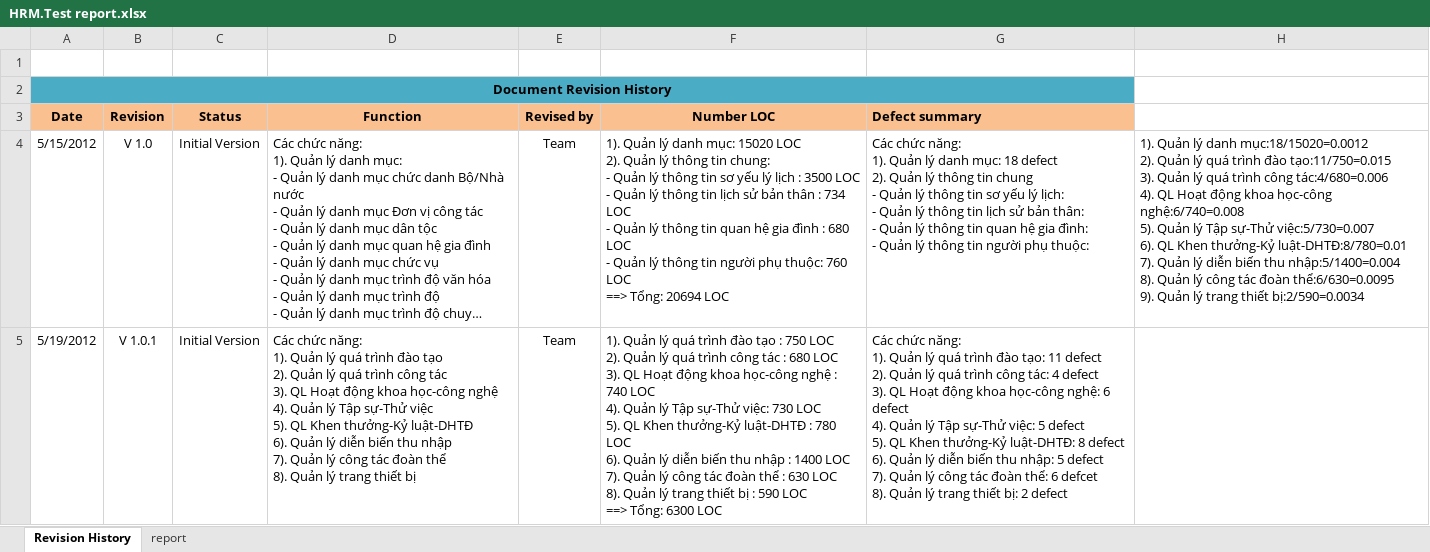
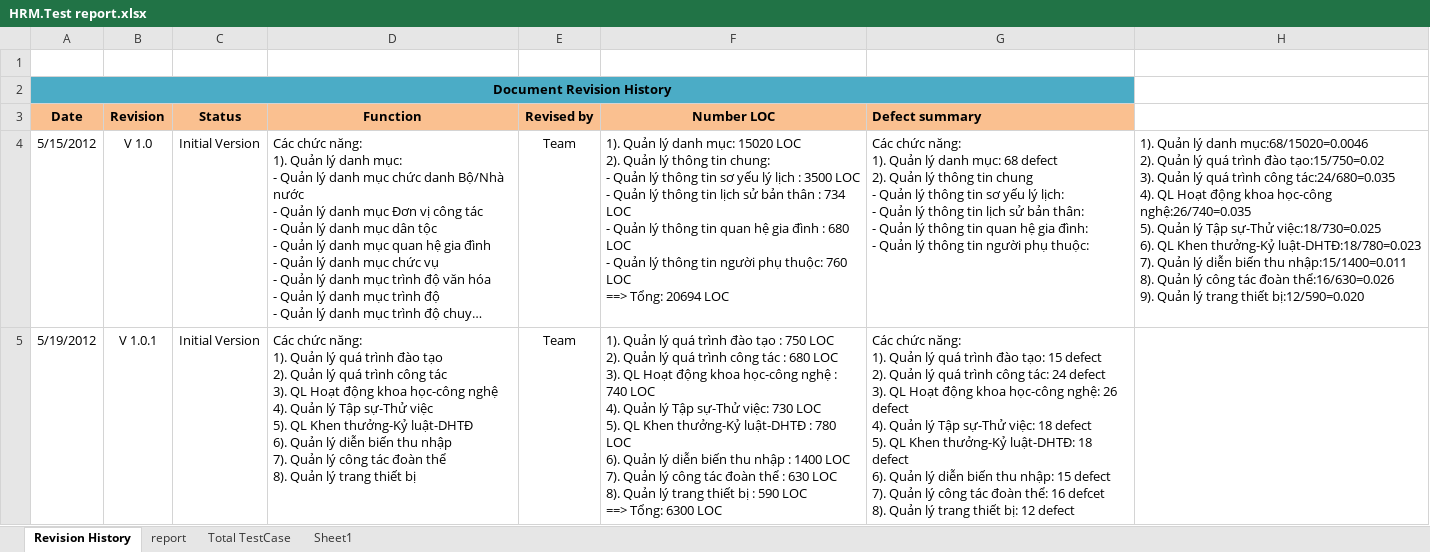
Before and after one commit to hieu292/hrm-k14vlu, an Excel workbook: Testting/TestCase Template/HRM.Test report.xlsx, sheet Revision History, drawn as a sheet; long unchanged cells end in …; values as stored, in another font and other column widths than the file's, no borders; ↵ is a line break in a cell; the diff names each change by its address in the sheet, - before the commit and + after, or states it on an @@ line.

```diff
--- a/Testting/TestCase Template/HRM.Test report.xlsx (sheet Revision History)
+++ b/Testting/TestCase Template/HRM.Test report.xlsx (sheet Revision History)
+sheet tab: Total TestCase
+sheet tab: Sheet1
-G4 (Defect summary): …danh mục: 18 defect ↵ 2).…
+G4 (Defect summary): …danh mục: 68 defect ↵ 2).…
-H4: …lý danh mục:18/15020=0.0012 ↵ 2). Quản lý quá trình đào tạo:11/750=0.015 ↵ 3). Quản lý quá trình công tác:4/680=0.006 ↵ 4). QL Hoạt động khoa học-công nghệ:6/740=0.008 ↵ 5). Quản lý Tập sự-Thử việc:5/730=0.007 ↵ 6). QL Khen thưởng-Kỷ luật-DHTĐ:8/780=0.01 ↵ 7). Quản lý diễn biến thu nhập:5/1400=0.004 ↵ 8). Quản lý công tác đoàn thể:6/630=0.0095 ↵ 9). Quản lý trang thiết bị:2/590=0.0034
+H4: …lý danh mục:68/15020=0.0046 ↵ 2). Quản lý quá trình đào tạo:15/750=0.02 ↵ 3). Quản lý quá trình công tác:24/680=0.035 ↵ 4). QL Hoạt động khoa học-công nghệ:26/740=0.035 ↵ 5). Quản lý Tập sự-Thử việc:18/730=0.025 ↵ 6). QL Khen thưởng-Kỷ luật-DHTĐ:18/780=0.023 ↵ 7). Quản lý diễn biến thu nhập:15/1400=0.011 ↵ 8). Quản lý công tác đoàn thể:16/630=0.026 ↵ 9). Quản lý trang thiết bị:12/590=0.020
-G5 (Defect summary): …đào tạo: 11 defect ↵ 2). Quản lý quá trình công tác: 4 defect ↵ 3). QL Hoạt động khoa học-công nghệ: 6 defect ↵ 4). Quản lý Tập sự-Thử việc: 5 defect ↵ 5). QL Khen thưởng-Kỷ luật-DHTĐ: 8 defect ↵ 6). Quản lý diễn biến thu nhập: 5 defect ↵ 7). Quản lý công tác đoàn thể: 6 defcet ↵ 8). Quản lý trang thiết bị: 2 defect
+G5 (Defect summary): …đào tạo: 15 defect ↵ 2). Quản lý quá trình công tác: 24 defect ↵ 3). QL Hoạt động khoa học-công nghệ: 26 defect ↵ 4). Quản lý Tập sự-Thử việc: 18 defect ↵ 5). QL Khen thưởng-Kỷ luật-DHTĐ: 18 defect ↵ 6). Quản lý diễn biến thu nhập: 15 defect ↵ 7). Quản lý công tác đoàn thể: 16 defcet ↵ 8). Quản lý trang thiết bị: 12 defect
```
Also changed, not shown: charts or pictures, 2 other files.
